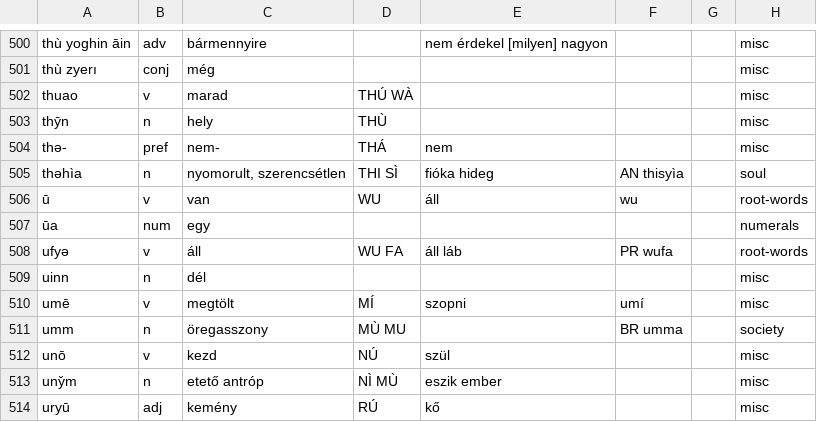
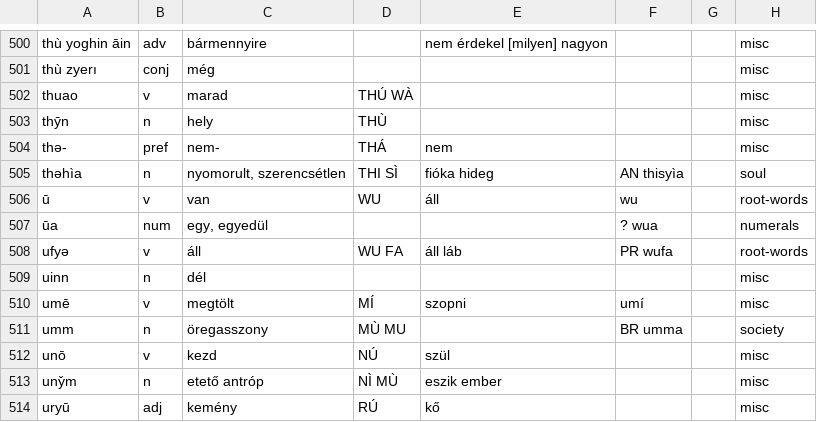
Before and after one commit to MauPalantir/syiao, a CSV file: wordlist.etym.csv, drawn as a sheet; only a part is shown, gaps mark what is left out.

Commit message:
Merge TEI data and conversion tooling

```diff
--- a/wordlist.etym.csv
+++ b/wordlist.etym.csv
@@ -506,3 +506,3 @@ thəhìa,n,"nyomorult, szerencsétlen",THI SÌ,fióka hideg,AN thisyìa,,soul
 ū,v,van,WU,áll,wu,,root-words
-ūa,num,egy,,,,,numerals
+ūa,num,"egy, egyedül",,,? wua,,numerals
 ufyə,v,áll,WU FA,áll láb,PR wufa,,root-words
```
Also changed, not shown: 4 other files.
